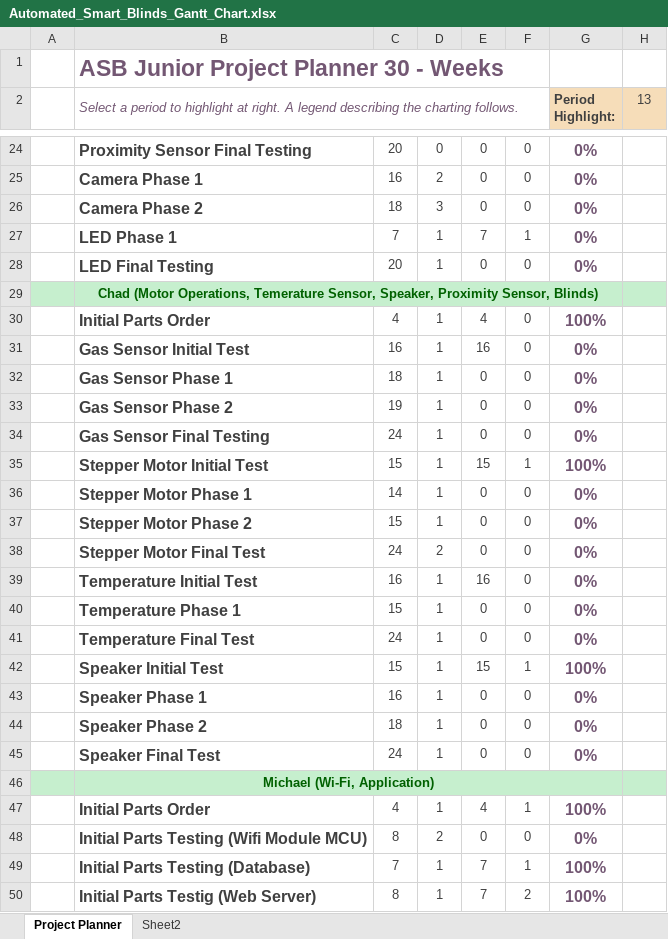
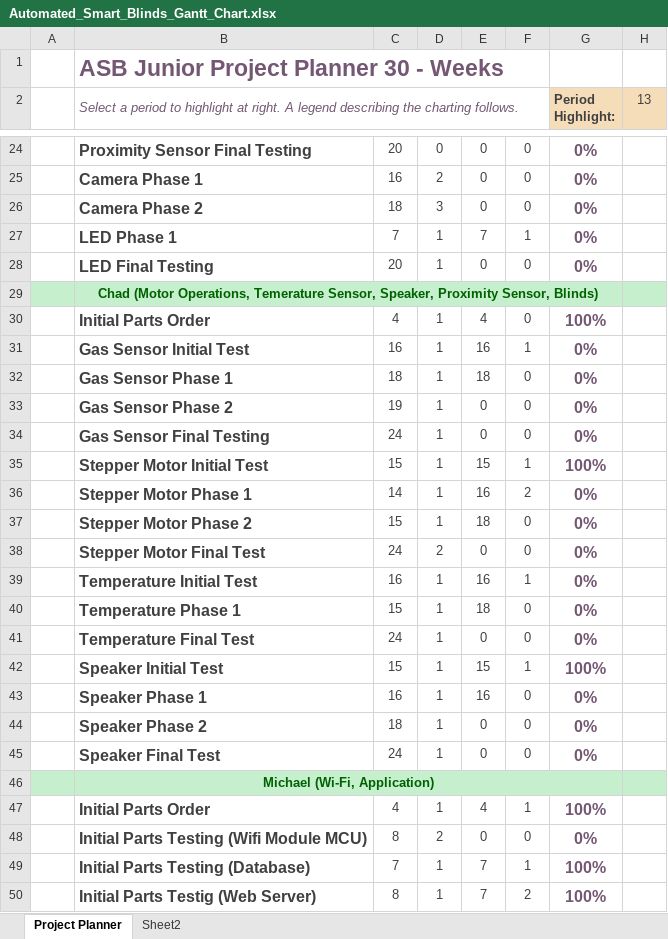
Before and after one commit to TheJonBovi/AutomatedSmartBlinds, an Excel workbook: Automated_Smart_Blinds_Gantt_Chart.xlsx, sheet Project Planner, drawn as a sheet; only a part is shown, gaps mark what is left out; values as stored, in another font and other column widths than the file's, no borders; conditional formats not drawn; the diff names each change by its address in the sheet, - before the commit and + after, or states it on an @@ line.

Commit message:
Gantt chart update
updated the stepper, buzzer, temp, and sensor on the gantt chart.

```diff
--- a/Automated_Smart_Blinds_Gantt_Chart.xlsx (sheet Project Planner)
+++ b/Automated_Smart_Blinds_Gantt_Chart.xlsx (sheet Project Planner)
-F31: 0
+F31: 1
-E32: 0
+E32: 18
-E36: 0
+E36: 16
-F36: 0
+F36: 2
-E37: 0
+E37: 18
-F39: 0
+F39: 1
-E40: 0
+E40: 18
-E43: 0
+E43: 16
```
